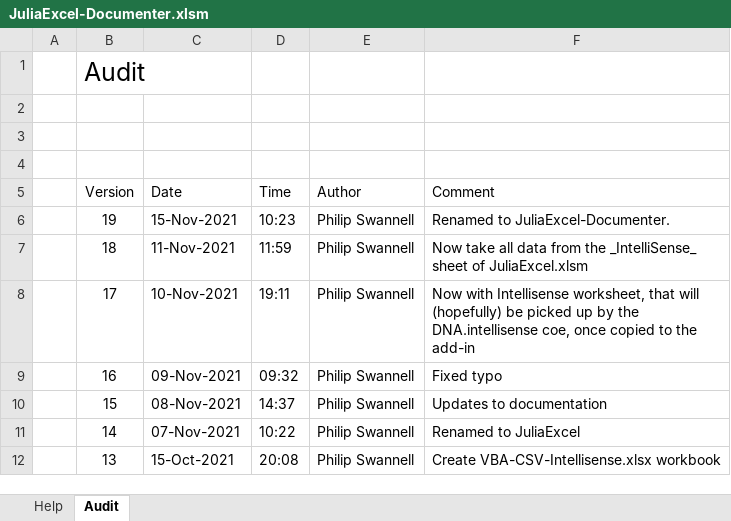
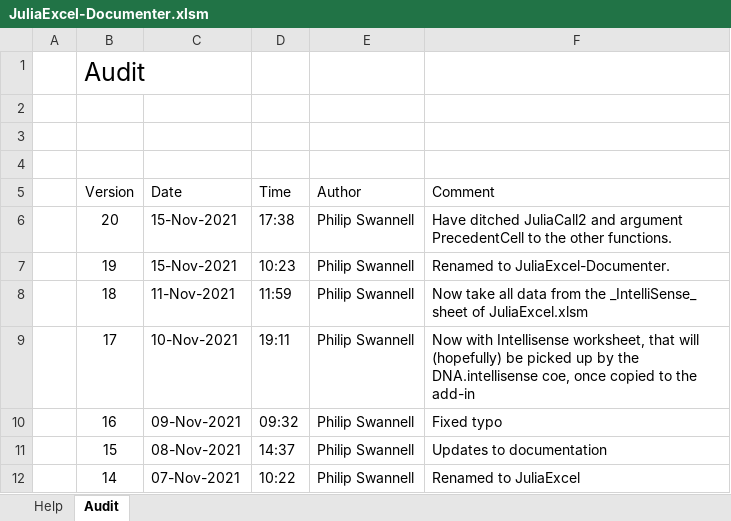
Before and after one commit to PGS62/JuliaExcel.jl, an Excel workbook: workbooks/JuliaExcel-Documenter.xlsm, sheet Audit, drawn as a sheet; only a part is shown; the shorter side is filled out with more unchanged rows; values as stored, in another font and other column widths than the file's, no borders; the diff names each change by its address in the sheet, - before the commit and + after, or states it on an @@ line.

Commit message:
Ditched attempts to control calculation order.

```diff
--- a/workbooks/JuliaExcel-Documenter.xlsm (sheet Audit)
+++ b/workbooks/JuliaExcel-Documenter.xlsm (sheet Audit)
+row 6:  | 20 | 15-Nov-2021 | 17:38 | Philip Swannell | Have ditched JuliaCall2 and argument PrecedentCell to the other functions.
```
Also changed, not shown: sheet Help, 6 other files.
